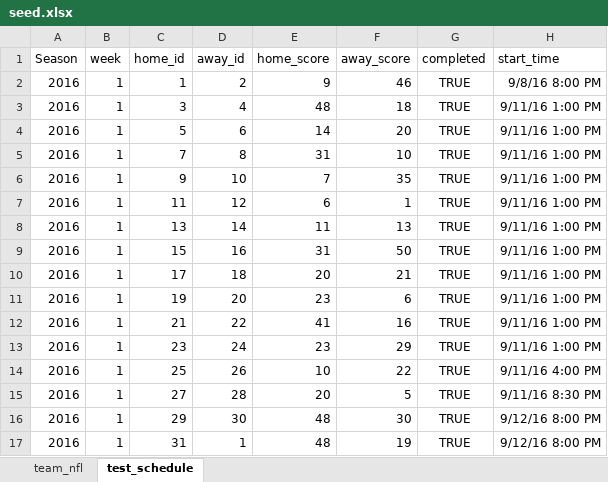
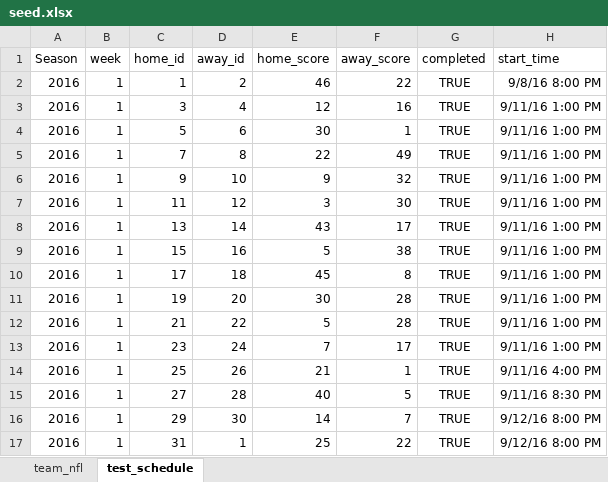
Before and after one commit to davidhu2000/myonlinepool, an Excel workbook: db/seed/seed.xlsx, sheet test_schedule, drawn as a sheet; values as stored, in another font and other column widths than the file's, no borders; table styles not drawn; the diff names each change by its address in the sheet, - before the commit and + after, or states it on an @@ line.

Commit message:
update seed file

```diff
--- a/db/seed/seed.xlsx (sheet test_schedule)
+++ b/db/seed/seed.xlsx (sheet test_schedule)
-E2 (home_score): 9
+E2 (home_score): 46
-F2 (away_score): 46
+F2 (away_score): 22
-E3 (home_score): 48
+E3 (home_score): 12
-F3 (away_score): 18
+F3 (away_score): 16
-E4 (home_score): 14
+E4 (home_score): 30
-F4 (away_score): 20
+F4 (away_score): 1
-E5 (home_score): 31
+E5 (home_score): 22
-F5 (away_score): 10
+F5 (away_score): 49
-E6 (home_score): 7
+E6 (home_score): 9
-F6 (away_score): 35
+F6 (away_score): 32
-E7 (home_score): 6
+E7 (home_score): 3
-F7 (away_score): 1
+F7 (away_score): 30
-E8 (home_score): 11
+E8 (home_score): 43
-F8 (away_score): 13
+F8 (away_score): 17
-E9 (home_score): 31
+E9 (home_score): 5
-F9 (away_score): 50
+F9 (away_score): 38
-E10 (home_score): 20
+E10 (home_score): 45
-F10 (away_score): 21
+F10 (away_score): 8
-E11 (home_score): 23
+E11 (home_score): 30
-F11 (away_score): 6
+F11 (away_score): 28
-E12 (home_score): 41
+E12 (home_score): 5
-F12 (away_score): 16
+F12 (away_score): 28
-E13 (home_score): 23
+E13 (home_score): 7
-F13 (away_score): 29
+F13 (away_score): 17
-E14 (home_score): 10
+E14 (home_score): 21
-F14 (away_score): 22
+F14 (away_score): 1
-E15 (home_score): 20
+E15 (home_score): 40
-E16 (home_score): 48
+E16 (home_score): 14
-F16 (away_score): 30
+F16 (away_score): 7
-E17 (home_score): 48
+E17 (home_score): 25
-F17 (away_score): 19
+F17 (away_score): 22
```
